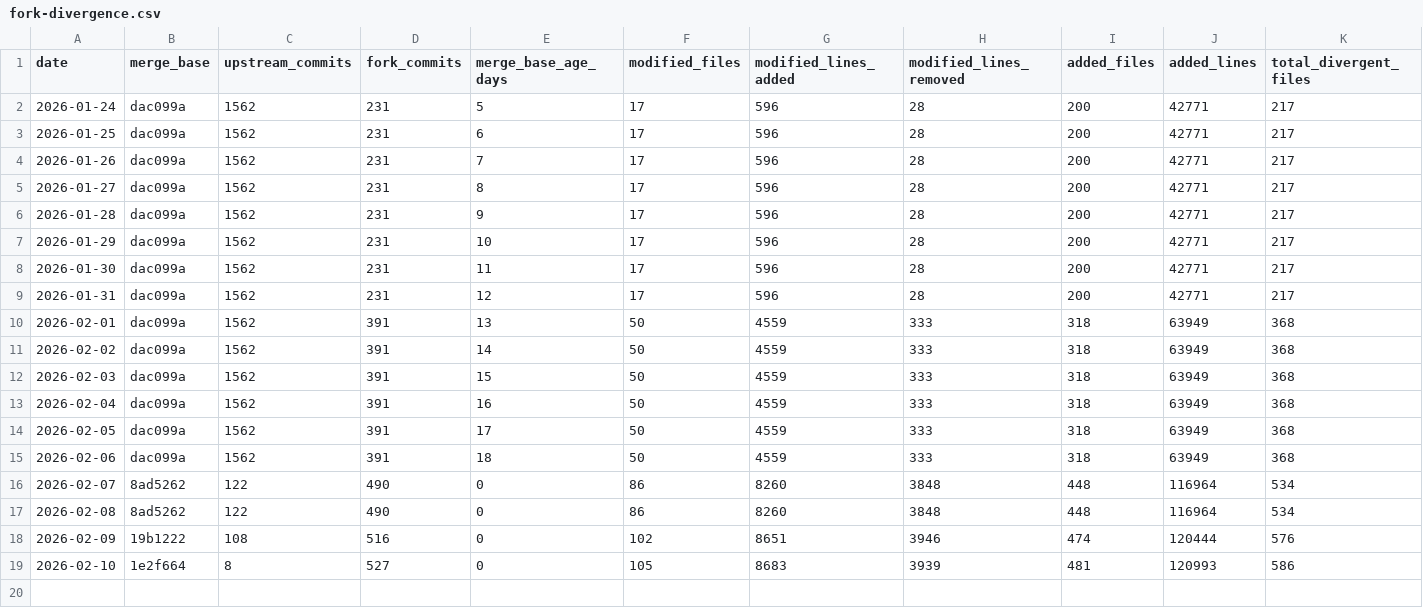
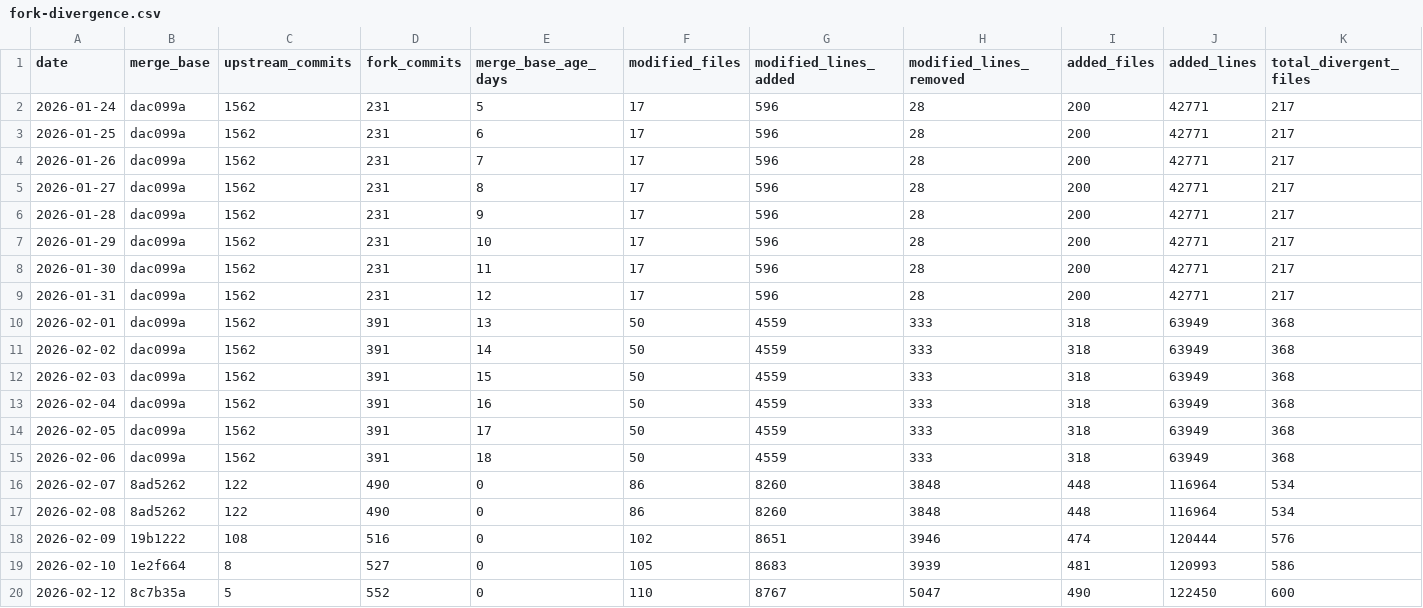
Before and after one commit to pRizz/opencode, a CSV file: data/fork-divergence.csv, drawn as a sheet; only a part is shown; rows hold the shown columns only; the diff names each change by its address in the sheet, - before the commit and + after, or states it on an @@ line.

Commit message:
ignore: update fork divergence 2026-02-12
Generated by: .github/workflows/fork-divergence.yml
Script: script/fork-divergence.ts

```diff
--- a/data/fork-divergence.csv
+++ b/data/fork-divergence.csv
+row 20: 2026-02-12 | 8c7b35a | 5 | 552 | 0 | 110 | 8767 | 5047 | 490 | 122450 | 600
```
Also changed, not shown: 1 other file.
